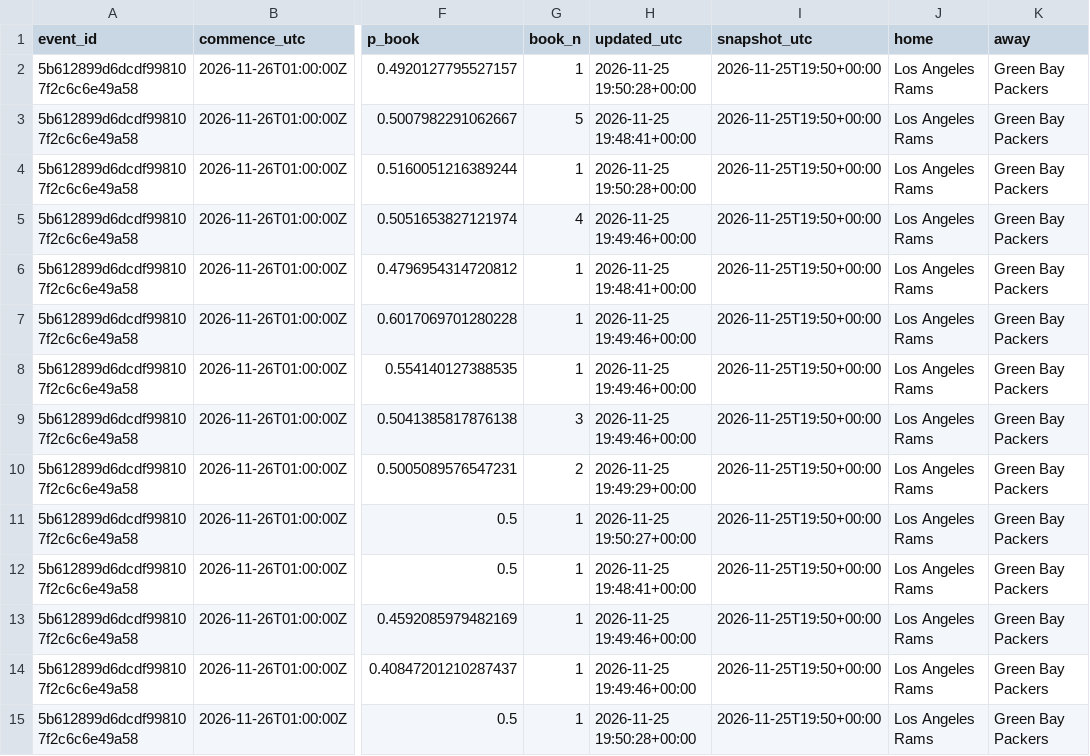
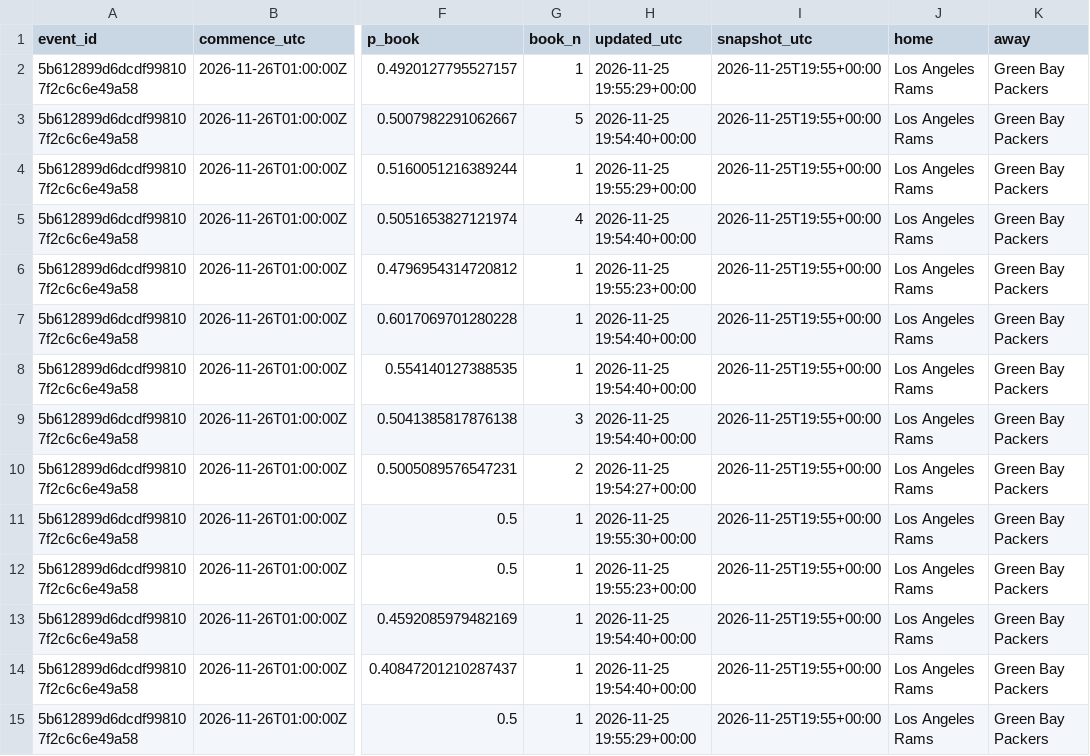
Before and after one commit to akilatrades/sports-market-maker, a CSV file: outputs/books/nfl_latest.csv, drawn as a sheet; only a part is shown, gaps mark what is left out; the diff covers the shown part only; the diff names each change by its address in the sheet, - before the commit and + after, or states it on an @@ line.

```diff
--- a/outputs/books/nfl_latest.csv
+++ b/outputs/books/nfl_latest.csv
-H2 (updated_utc): 2026-11-25 19:50:28+00:00
+H2 (updated_utc): 2026-11-25 19:55:29+00:00
-I2:I15 (snapshot_utc): 2026-11-25T19:50+00:00
+I2:I15 (snapshot_utc): 2026-11-25T19:55+00:00
-H3 (updated_utc): 2026-11-25 19:48:41+00:00
+H3 (updated_utc): 2026-11-25 19:54:40+00:00
-H4 (updated_utc): 2026-11-25 19:50:28+00:00
+H4 (updated_utc): 2026-11-25 19:55:29+00:00
-H5 (updated_utc): 2026-11-25 19:49:46+00:00
+H5 (updated_utc): 2026-11-25 19:54:40+00:00
-H6 (updated_utc): 2026-11-25 19:48:41+00:00
+H6 (updated_utc): 2026-11-25 19:55:23+00:00
-H7:H9 (updated_utc): 2026-11-25 19:49:46+00:00
+H7:H9 (updated_utc): 2026-11-25 19:54:40+00:00
-H10 (updated_utc): 2026-11-25 19:49:29+00:00
+H10 (updated_utc): 2026-11-25 19:54:27+00:00
-H11 (updated_utc): 2026-11-25 19:50:27+00:00
+H11 (updated_utc): 2026-11-25 19:55:30+00:00
-H12 (updated_utc): 2026-11-25 19:48:41+00:00
+H12 (updated_utc): 2026-11-25 19:55:23+00:00
-H13:H14 (updated_utc): 2026-11-25 19:49:46+00:00
+H13:H14 (updated_utc): 2026-11-25 19:54:40+00:00
-H15 (updated_utc): 2026-11-25 19:50:28+00:00
+H15 (updated_utc): 2026-11-25 19:55:29+00:00
```
Also changed, not shown: 98 edited cells elsewhere in this file, 3 other files.
